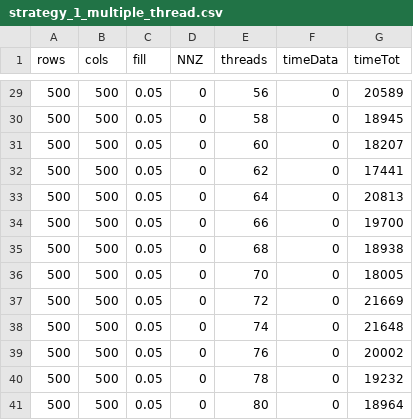
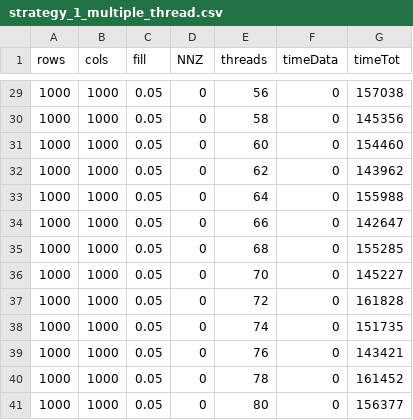
Before and after one commit to thisthat/YALE-Matrix-Addiction, a CSV file: evaluation/strategy_1_multiple_thread.csv, drawn as a sheet; only a part is shown, gaps mark what is left out; the diff covers the shown part only.

```diff
--- a/evaluation/strategy_1_multiple_thread.csv
+++ b/evaluation/strategy_1_multiple_thread.csv
@@ -29,13 +29,13 @@ rows,cols,fill,NNZ,threads,timeData,timeTot
-500,500,0.05,0,56,0,20589
-500,500,0.05,0,58,0,18945
-500,500,0.05,0,60,0,18207
-500,500,0.05,0,62,0,17441
-500,500,0.05,0,64,0,20813
-500,500,0.05,0,66,0,19700
-500,500,0.05,0,68,0,18938
-500,500,0.05,0,70,0,18005
-500,500,0.05,0,72,0,21669
-500,500,0.05,0,74,0,21648
-500,500,0.05,0,76,0,20002
-500,500,0.05,0,78,0,19232
-500,500,0.05,0,80,0,18964
+1000,1000,0.05,0,56,0,157038
+1000,1000,0.05,0,58,0,145356
+1000,1000,0.05,0,60,0,154460
+1000,1000,0.05,0,62,0,143962
+1000,1000,0.05,0,64,0,155988
+1000,1000,0.05,0,66,0,142647
+1000,1000,0.05,0,68,0,155285
+1000,1000,0.05,0,70,0,145227
+1000,1000,0.05,0,72,0,161828
+1000,1000,0.05,0,74,0,151735
+1000,1000,0.05,0,76,0,143421
+1000,1000,0.05,0,78,0,161452
+1000,1000,0.05,0,80,0,156377
```
Also changed, not shown: 1 added row, 1 removed row and 78 edited cells elsewhere in this file, evaluation/strategy_0_multiple_thread.csv, evaluation/strategy_0_single_thread.csv, 28 other files.
